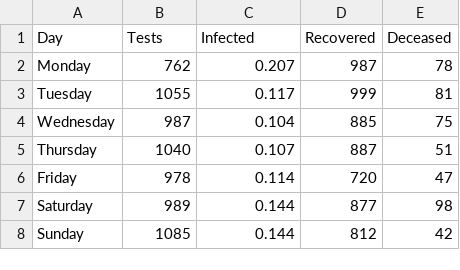
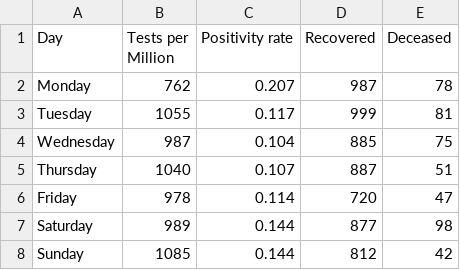
Before and after one commit to vibhav011/Software-Systems-Lab, a CSV file: outlab 4/task1/P2/transformed.csv, drawn as a sheet.

```diff
--- a/outlab 4/task1/P2/transformed.csv
+++ b/outlab 4/task1/P2/transformed.csv
@@ -1,2 +1,2 @@
-Day,Tests,Infected,Recovered,Deceased
+Day,Tests per Million,Positivity rate,Recovered,Deceased
 Monday,762,0.207,987,78
```
Also changed, not shown: 1 other file.
